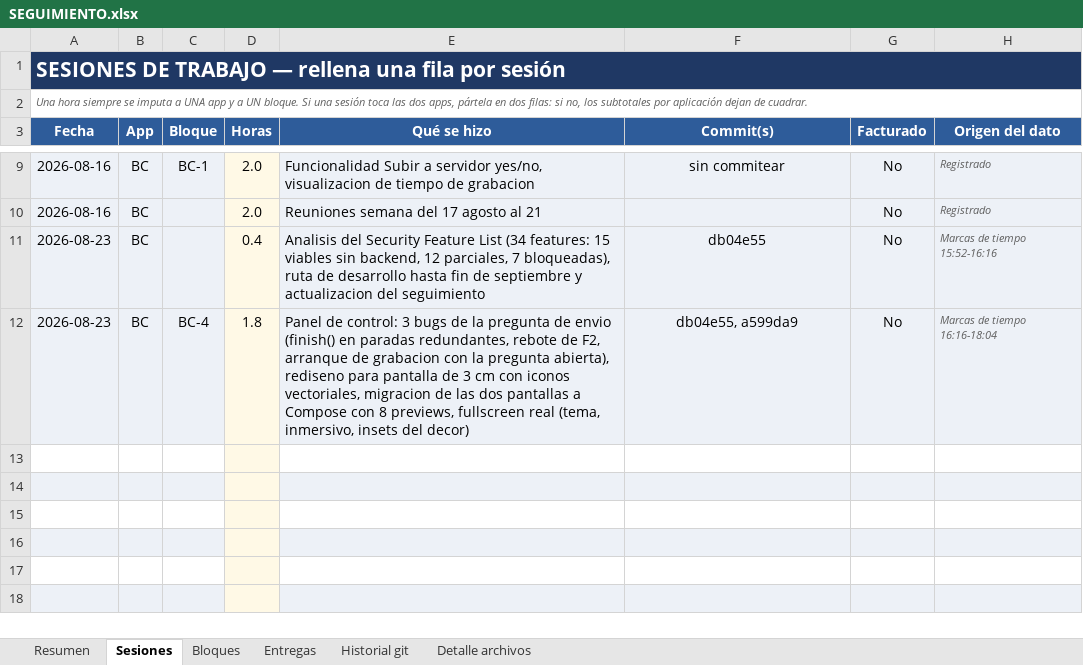
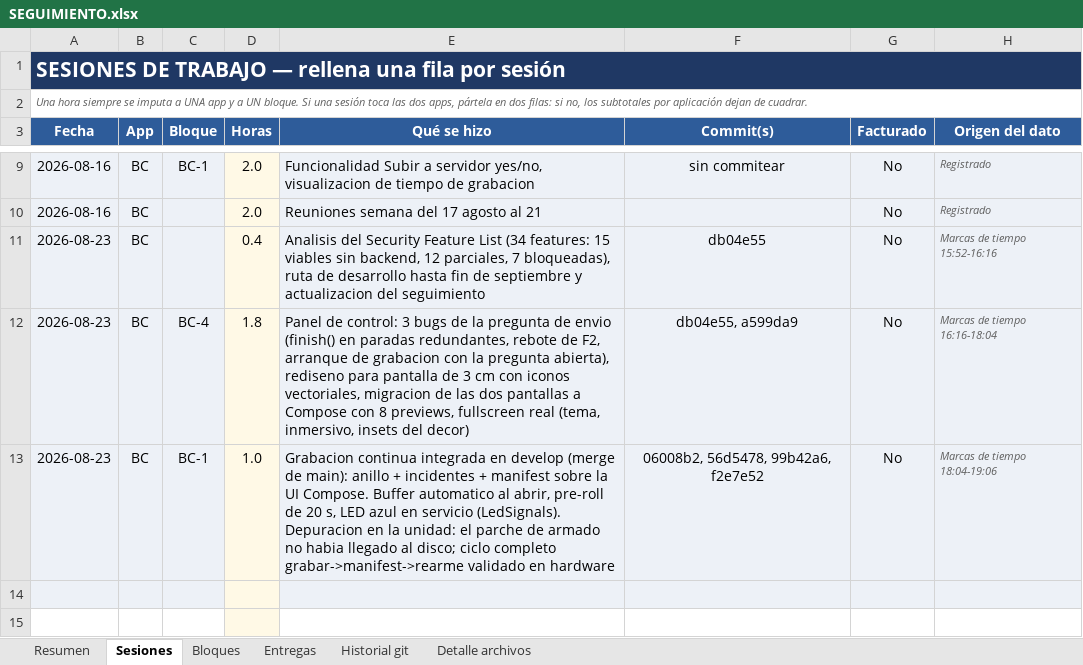
Before and after one commit to alestar328/BodyCamServer, an Excel workbook: SEGUIMIENTO.xlsx, sheet Sesiones, drawn as a sheet; only a part is shown, gaps mark what is left out; the shorter side is filled out with more unchanged rows; values as stored, in another font and other column widths than the file's, no borders; the diff names each change by its address in the sheet, - before the commit and + after, or states it on an @@ line.

```diff
--- a/SEGUIMIENTO.xlsx (sheet Sesiones)
+++ b/SEGUIMIENTO.xlsx (sheet Sesiones)
-row 13: (empty)
+row 13: 2026-08-23 | BC | BC-1 | 1.0 | Grabacion continua integrada en develop (merge de main): anillo + incidentes + manifest sobre la UI Compose. Buffer automatico al abrir, pre-roll de 20 s, LED azul en servicio (LedSignals). Depuracion en la unidad: el parche de armado no habia llegado al disco; ciclo completo grabar->manifest->rearme validado en hardware | 06008b2, 56d5478, 99b42a6, f2e7e52 | No | Marcas de tiempo 18:04-19:06
-A13:C13 fill: none
+A13:C13 fill: #EDF1F7
-E13:H13 fill: none
+E13:H13 fill: #EDF1F7
```
Also changed, not shown: sheet Historial git, sheet Resumen, sheet Bloques, 1 other file.
